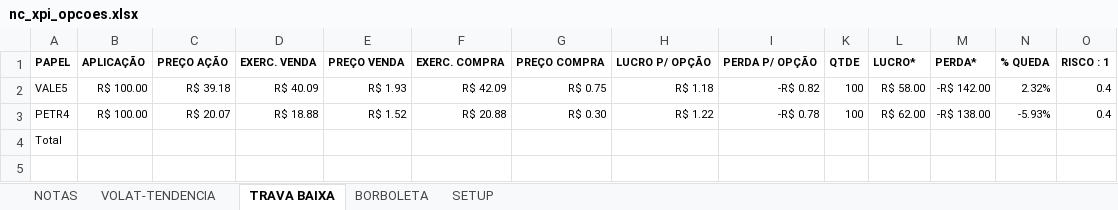
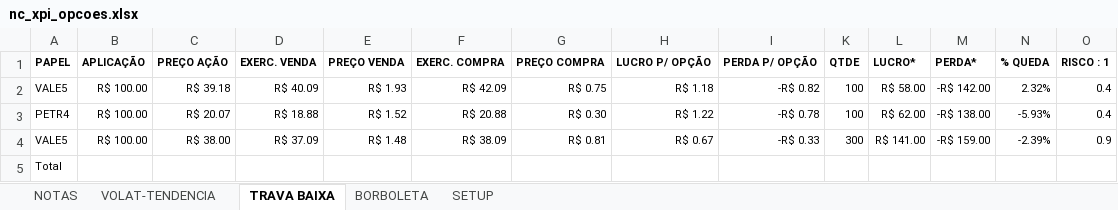
Before and after one commit to bengelbert/ifsc, an Excel workbook: stocks/nc_xpi_opcoes.xlsx, sheet TRAVA BAIXA, drawn as a sheet; values as stored, in another font and other column widths than the file's, no borders; table styles not drawn; the diff names each change by its address in the sheet, - before the commit and + after, or states it on an @@ line.

```diff
--- a/stocks/nc_xpi_opcoes.xlsx (sheet TRAVA BAIXA)
+++ b/stocks/nc_xpi_opcoes.xlsx (sheet TRAVA BAIXA)
+row 4: VALE5 | R$ 100.00 | R$ 38.00 | R$ 37.09 | R$ 1.48 | R$ 38.09 | R$ 0.81 | R$ 0.67 | -R$ 0.33 | 300 | R$ 141.00 | -R$ 159.00 | -2.39% | 0.9
```
Also changed, not shown: sheet BORBOLETA, sheet NOTAS, sheet VOLAT-TENDENCIA, hidden cells.
